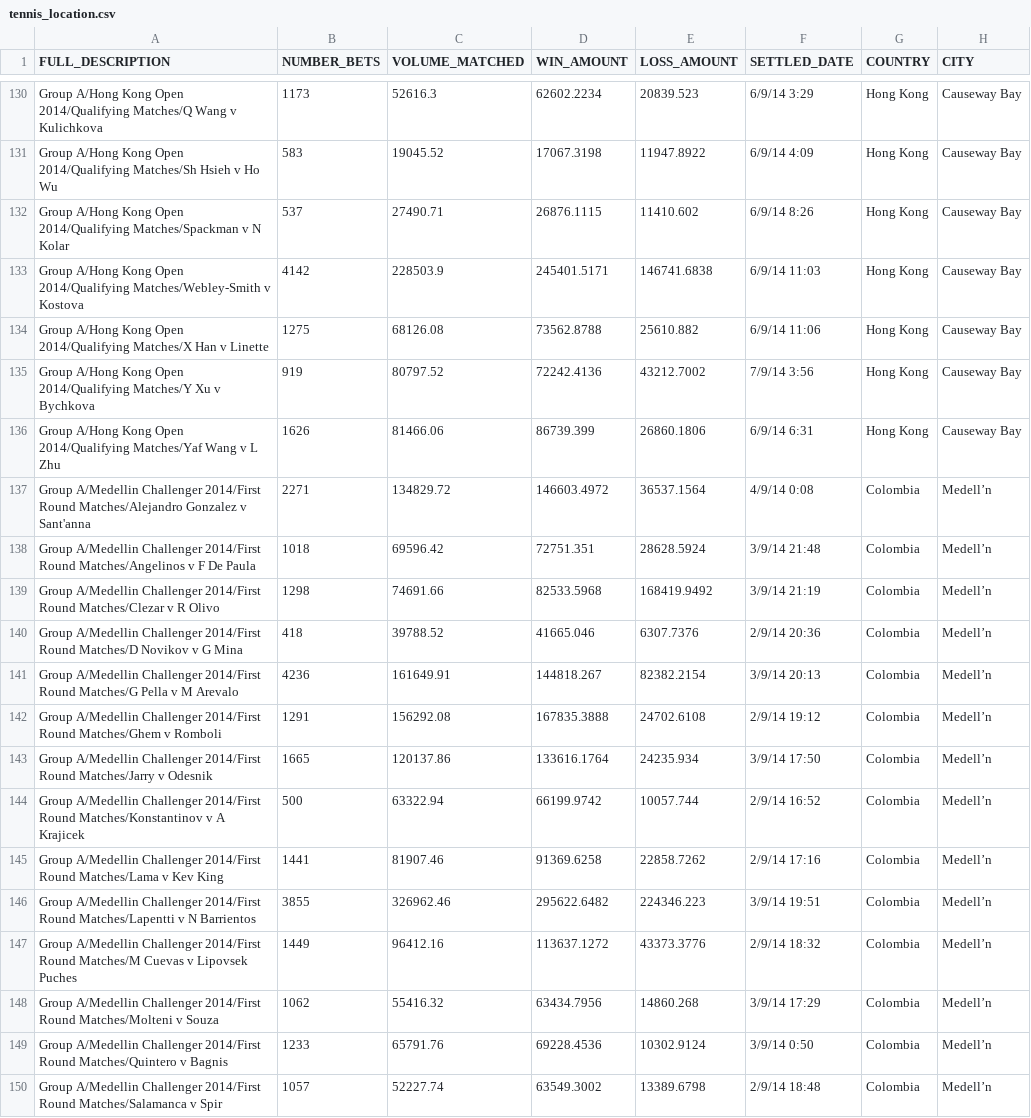
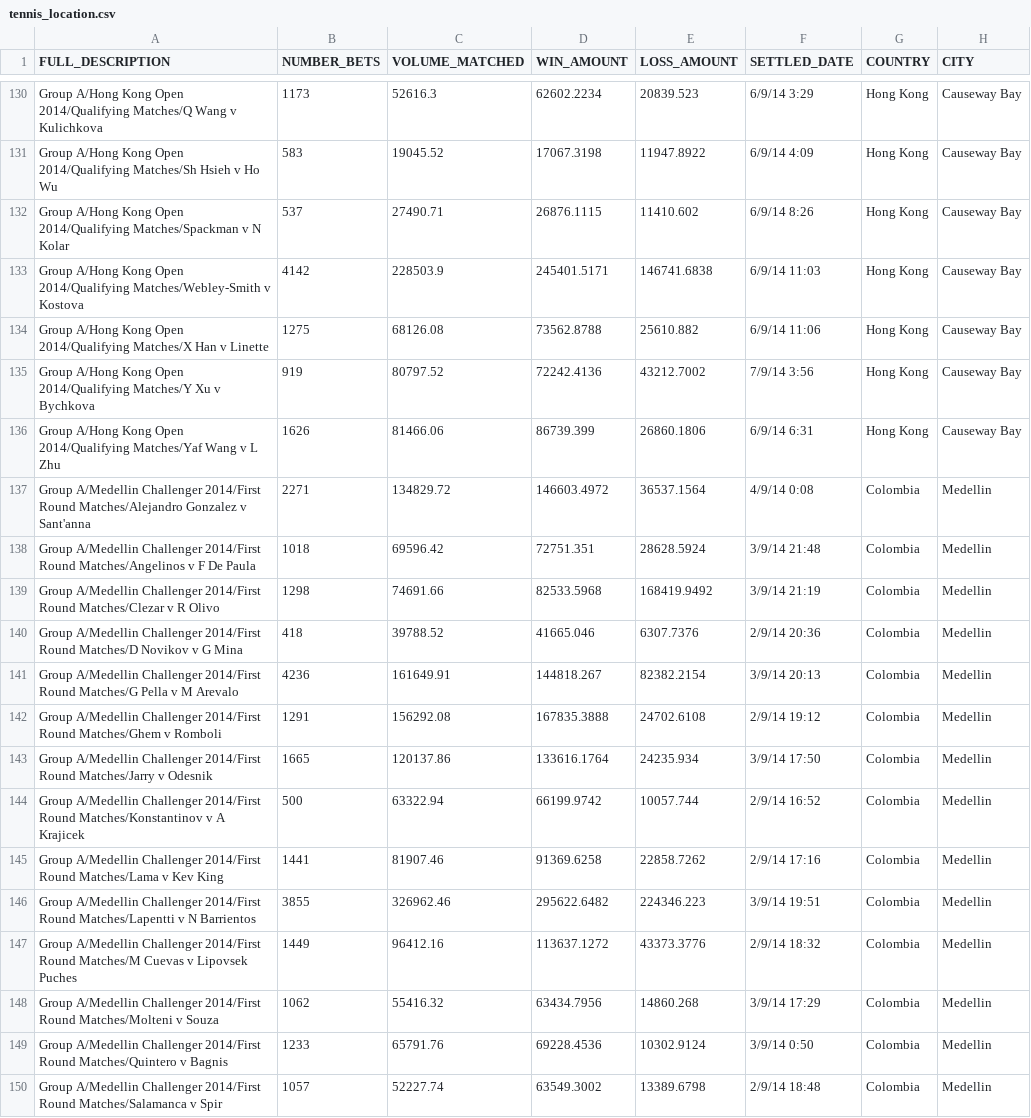
Before and after one commit to ns96/python-betfair, a CSV file: output/tennis_location.csv, drawn as a sheet; only a part is shown, gaps mark what is left out; the diff covers the shown part only; the diff names each change by its address in the sheet, - before the commit and + after, or states it on an @@ line.

```diff
--- a/output/tennis_location.csv
+++ b/output/tennis_location.csv
-H137:H150 (CITY): Medell’n
+H137:H150 (CITY): Medellin
```
Also changed, not shown: 77 edited cells elsewhere in this file, output/basketball_location.csv, output/cricket_location.csv, 8 other files.
